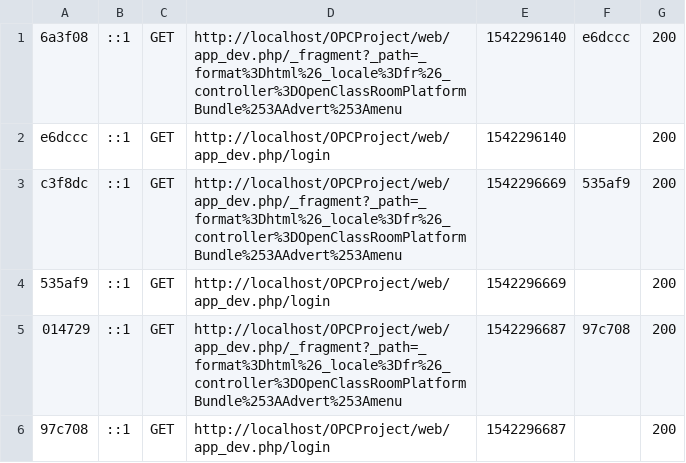
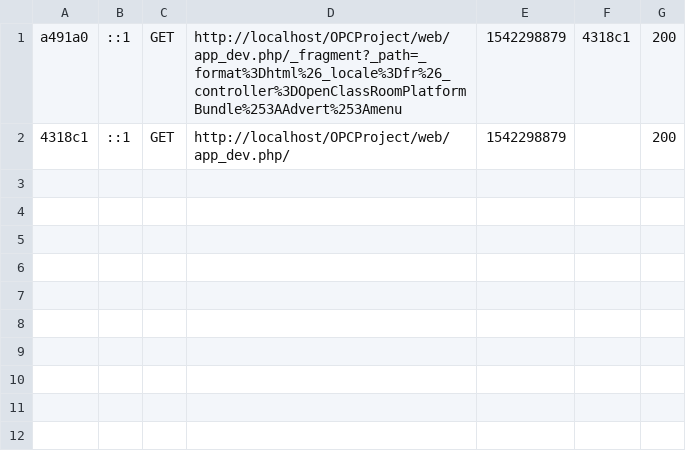
Before and after one commit to morganesoula/OPCProject, a CSV file: var/cache/dev/profiler/index.csv, drawn as a sheet.

```diff
--- a/var/cache/dev/profiler/index.csv
+++ b/var/cache/dev/profiler/index.csv
@@ -1,6 +1,2 @@
-6a3f08,::1,GET,http://localhost/OPCProject/web/app_dev.php/_fragment?_path=_format%3Dhtml%26_locale%3Dfr%26_controller%3DOpenClassRoomPlatformBundle%253AAdvert%253Amenu,1542296140,e6dccc,200
-e6dccc,::1,GET,http://localhost/OPCProject/web/app_dev.php/login,1542296140,,200
-c3f8dc,::1,GET,http://localhost/OPCProject/web/app_dev.php/_fragment?_path=_format%3Dhtml%26_locale%3Dfr%26_controller%3DOpenClassRoomPlatformBundle%253AAdvert%253Amenu,1542296669,535af9,200
-535af9,::1,GET,http://localhost/OPCProject/web/app_dev.php/login,1542296669,,200
-014729,::1,GET,http://localhost/OPCProject/web/app_dev.php/_fragment?_path=_format%3Dhtml%26_locale%3Dfr%26_controller%3DOpenClassRoomPlatformBundle%253AAdvert%253Amenu,1542296687,97c708,200
-97c708,::1,GET,http://localhost/OPCProject/web/app_dev.php/login,1542296687,,200
+a491a0,::1,GET,http://localhost/OPCProject/web/app_dev.php/_fragment?_path=_format%3Dhtml%26_locale%3Dfr%26_controller%3DOpenClassRoomPlatformBundle%253AAdvert%253Amenu,1542298879,4318c1,200
+4318c1,::1,GET,http://localhost/OPCProject/web/app_dev.php/,1542298879,,200
```
Also changed, not shown: 22 other files.
